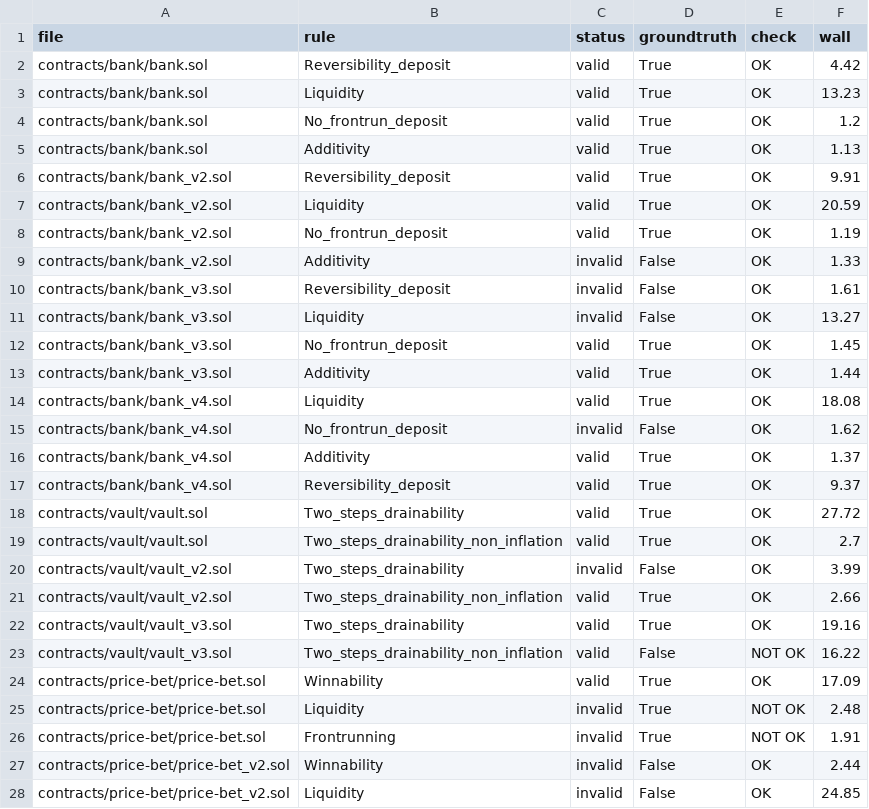
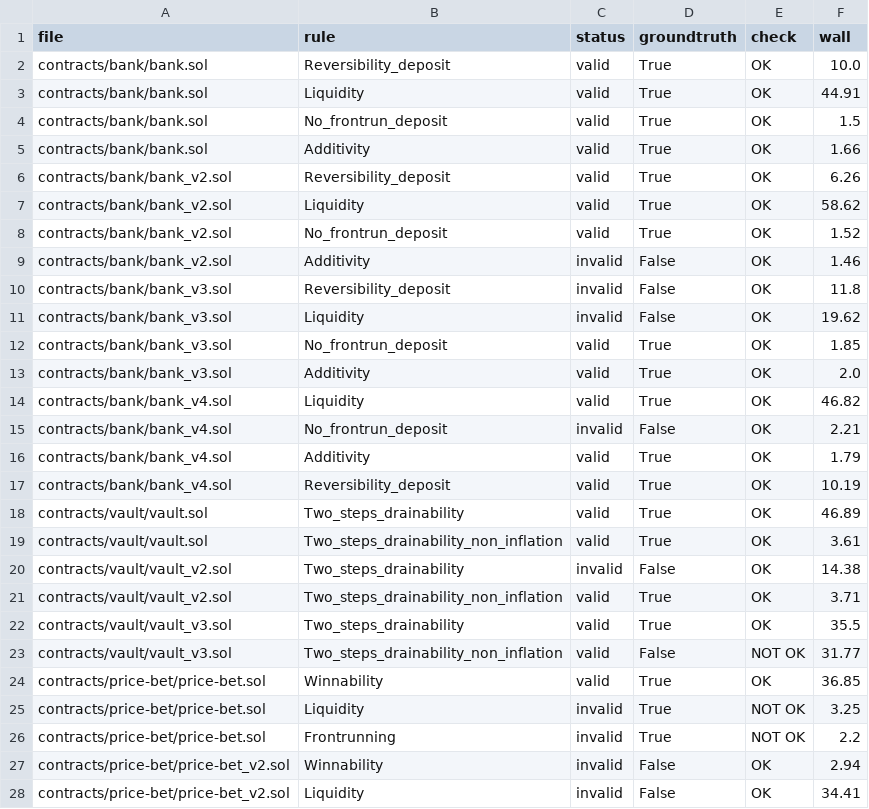
Before and after one commit to elipparini/KindHML, a CSV file: results/v1_benchmarks.csv, drawn as a sheet; only a part is shown; the diff covers the shown part only.

```diff
--- a/results/v1_benchmarks.csv
+++ b/results/v1_benchmarks.csv
@@ -1,28 +1,28 @@
 file,rule,status,groundtruth,check,wall
-contracts/bank/bank.sol,Reversibility_deposit,valid,True,OK,4.42
-contracts/bank/bank.sol,Liquidity,valid,True,OK,13.23
-contracts/bank/bank.sol,No_frontrun_deposit,valid,True,OK,1.2
-contracts/bank/bank.sol,Additivity,valid,True,OK,1.13
-contracts/bank/bank_v2.sol,Reversibility_deposit,valid,True,OK,9.91
-contracts/bank/bank_v2.sol,Liquidity,valid,True,OK,20.59
-contracts/bank/bank_v2.sol,No_frontrun_deposit,valid,True,OK,1.19
-contracts/bank/bank_v2.sol,Additivity,invalid,False,OK,1.33
-contracts/bank/bank_v3.sol,Reversibility_deposit,invalid,False,OK,1.61
-contracts/bank/bank_v3.sol,Liquidity,invalid,False,OK,13.27
-contracts/bank/bank_v3.sol,No_frontrun_deposit,valid,True,OK,1.45
-contracts/bank/bank_v3.sol,Additivity,valid,True,OK,1.44
-contracts/bank/bank_v4.sol,Liquidity,valid,True,OK,18.08
-contracts/bank/bank_v4.sol,No_frontrun_deposit,invalid,False,OK,1.62
-contracts/bank/bank_v4.sol,Additivity,valid,True,OK,1.37
-contracts/bank/bank_v4.sol,Reversibility_deposit,valid,True,OK,9.37
-contracts/vault/vault.sol,Two_steps_drainability,valid,True,OK,27.72
-contracts/vault/vault.sol,Two_steps_drainability_non_inflation,valid,True,OK,2.7
-contracts/vault/vault_v2.sol,Two_steps_drainability,invalid,False,OK,3.99
-contracts/vault/vault_v2.sol,Two_steps_drainability_non_inflation,valid,True,OK,2.66
-contracts/vault/vault_v3.sol,Two_steps_drainability,valid,True,OK,19.16
-contracts/vault/vault_v3.sol,Two_steps_drainability_non_inflation,valid,False,NOT OK,16.22
-contracts/price-bet/price-bet.sol,Winnability,valid,True,OK,17.09
-contracts/price-bet/price-bet.sol,Liquidity,invalid,True,NOT OK,2.48
-contracts/price-bet/price-bet.sol,Frontrunning,invalid,True,NOT OK,1.91
-contracts/price-bet/price-bet_v2.sol,Winnability,invalid,False,OK,2.44
-contracts/price-bet/price-bet_v2.sol,Liquidity,invalid,False,OK,24.85
+contracts/bank/bank.sol,Reversibility_deposit,valid,True,OK,10.0
+contracts/bank/bank.sol,Liquidity,valid,True,OK,44.91
+contracts/bank/bank.sol,No_frontrun_deposit,valid,True,OK,1.5
+contracts/bank/bank.sol,Additivity,valid,True,OK,1.66
+contracts/bank/bank_v2.sol,Reversibility_deposit,valid,True,OK,6.26
+contracts/bank/bank_v2.sol,Liquidity,valid,True,OK,58.62
+contracts/bank/bank_v2.sol,No_frontrun_deposit,valid,True,OK,1.52
+contracts/bank/bank_v2.sol,Additivity,invalid,False,OK,1.46
+contracts/bank/bank_v3.sol,Reversibility_deposit,invalid,False,OK,11.8
+contracts/bank/bank_v3.sol,Liquidity,invalid,False,OK,19.62
+contracts/bank/bank_v3.sol,No_frontrun_deposit,valid,True,OK,1.85
+contracts/bank/bank_v3.sol,Additivity,valid,True,OK,2.0
+contracts/bank/bank_v4.sol,Liquidity,valid,True,OK,46.82
+contracts/bank/bank_v4.sol,No_frontrun_deposit,invalid,False,OK,2.21
+contracts/bank/bank_v4.sol,Additivity,valid,True,OK,1.79
+contracts/bank/bank_v4.sol,Reversibility_deposit,valid,True,OK,10.19
+contracts/vault/vault.sol,Two_steps_drainability,valid,True,OK,46.89
+contracts/vault/vault.sol,Two_steps_drainability_non_inflation,valid,True,OK,3.61
+contracts/vault/vault_v2.sol,Two_steps_drainability,invalid,False,OK,14.38
+contracts/vault/vault_v2.sol,Two_steps_drainability_non_inflation,valid,True,OK,3.71
+contracts/vault/vault_v3.sol,Two_steps_drainability,valid,True,OK,35.5
+contracts/vault/vault_v3.sol,Two_steps_drainability_non_inflation,valid,False,NOT OK,31.77
+contracts/price-bet/price-bet.sol,Winnability,valid,True,OK,36.85
+contracts/price-bet/price-bet.sol,Liquidity,invalid,True,NOT OK,3.25
+contracts/price-bet/price-bet.sol,Frontrunning,invalid,True,NOT OK,2.2
+contracts/price-bet/price-bet_v2.sol,Winnability,invalid,False,OK,2.94
+contracts/price-bet/price-bet_v2.sol,Liquidity,invalid,False,OK,34.41
```
Also changed, not shown: 4 edited cells elsewhere in this file, results/v1_regressions.csv, 15 other files.
